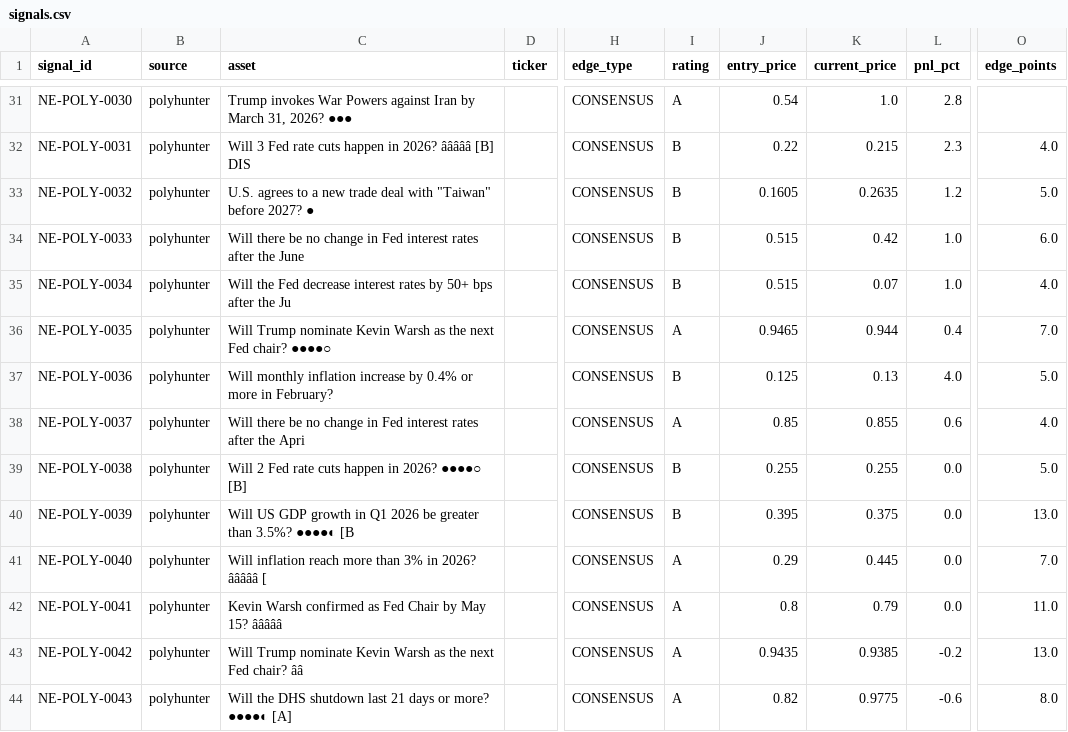
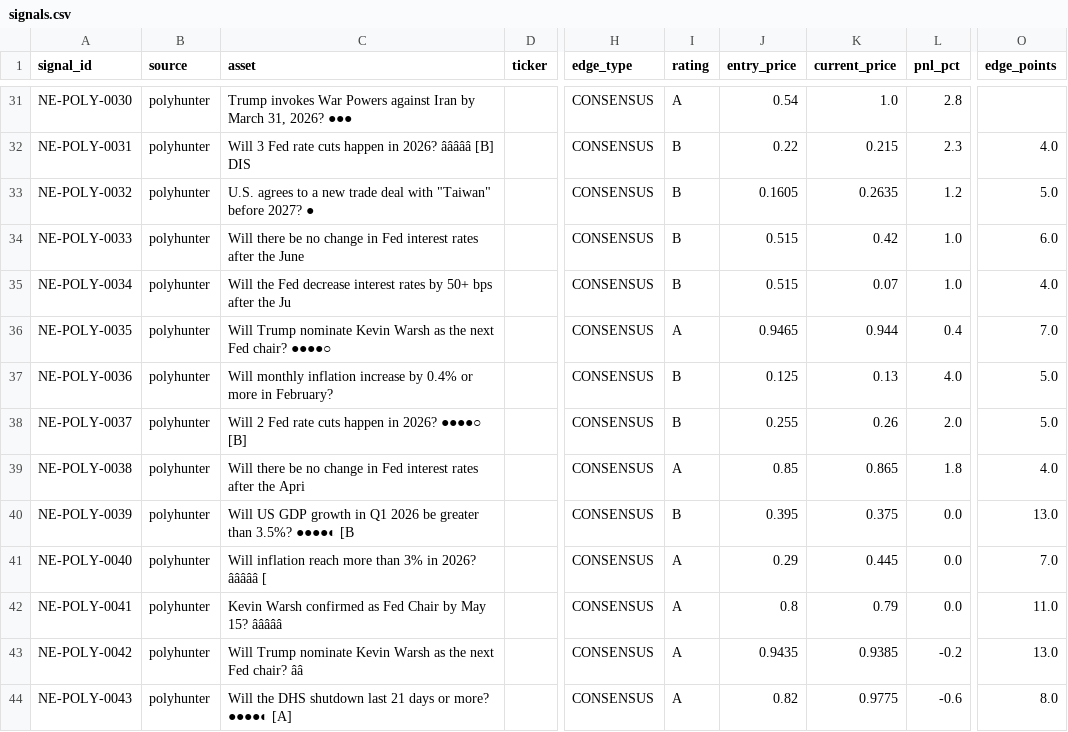
Before and after one commit to IvanMassow/edge-intel, a CSV file: signals.csv, drawn as a sheet; only a part is shown, gaps mark what is left out; the diff names each change by its address in the sheet, - before the commit and + after, or states it on an @@ line.

```diff
--- a/signals.csv
+++ b/signals.csv
-C38 (asset): Will there be no change in Fed interest rates after the Apri
+C38 (asset): Will 2 Fed rate cuts happen in 2026? ●●●●○ [B]
-I38 (rating): A
+I38 (rating): B
-J38 (entry_price): 0.85
+J38 (entry_price): 0.255
-K38 (current_price): 0.855
+K38 (current_price): 0.26
-L38 (pnl_pct): 0.6
+L38 (pnl_pct): 2.0
-O38 (edge_points): 4.0
+O38 (edge_points): 5.0
-C39 (asset): Will 2 Fed rate cuts happen in 2026? ●●●●○ [B]
+C39 (asset): Will there be no change in Fed interest rates after the Apri
-I39 (rating): B
+I39 (rating): A
-J39 (entry_price): 0.255
+J39 (entry_price): 0.85
-K39 (current_price): 0.255
+K39 (current_price): 0.865
-L39 (pnl_pct): 0.0
+L39 (pnl_pct): 1.8
-O39 (edge_points): 5.0
+O39 (edge_points): 4.0
```
Also changed, not shown: 7 other files.
